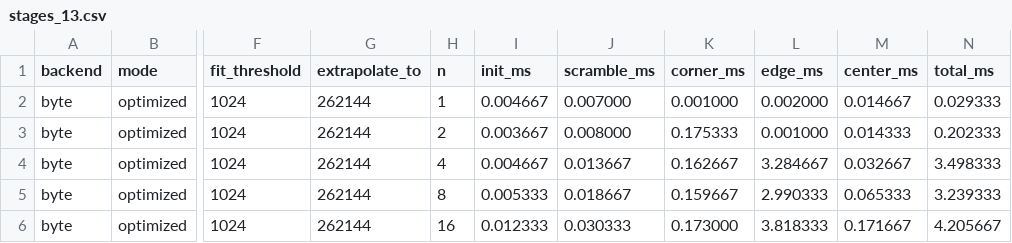
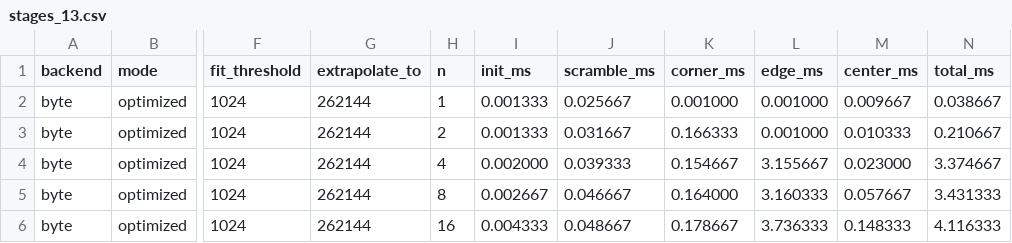
Before and after one commit to bence-hervay/rubik, a CSV file: benchmark/stages_13.csv, drawn as a sheet; only a part is shown, gaps mark what is left out; the diff covers the shown part only; the diff names each change by its address in the sheet, - before the commit and + after, or states it on an @@ line.

Commit message:
Update stages benchmark result with paralellised scramble

```diff
--- a/benchmark/stages_13.csv
+++ b/benchmark/stages_13.csv
-I2 (init_ms): 0.004667
+I2 (init_ms): 0.001333
-J2 (scramble_ms): 0.007000
+J2 (scramble_ms): 0.025667
-L2 (edge_ms): 0.002000
+L2 (edge_ms): 0.001000
-M2 (center_ms): 0.014667
+M2 (center_ms): 0.009667
-N2 (total_ms): 0.029333
+N2 (total_ms): 0.038667
-I3 (init_ms): 0.003667
+I3 (init_ms): 0.001333
-J3 (scramble_ms): 0.008000
+J3 (scramble_ms): 0.031667
-K3 (corner_ms): 0.175333
+K3 (corner_ms): 0.166333
-M3 (center_ms): 0.014333
+M3 (center_ms): 0.010333
-N3 (total_ms): 0.202333
+N3 (total_ms): 0.210667
-I4 (init_ms): 0.004667
+I4 (init_ms): 0.002000
-J4 (scramble_ms): 0.013667
+J4 (scramble_ms): 0.039333
-K4 (corner_ms): 0.162667
+K4 (corner_ms): 0.154667
-L4 (edge_ms): 3.284667
+L4 (edge_ms): 3.155667
-M4 (center_ms): 0.032667
+M4 (center_ms): 0.023000
-N4 (total_ms): 3.498333
+N4 (total_ms): 3.374667
-I5 (init_ms): 0.005333
+I5 (init_ms): 0.002667
-J5 (scramble_ms): 0.018667
+J5 (scramble_ms): 0.046667
-K5 (corner_ms): 0.159667
+K5 (corner_ms): 0.164000
-L5 (edge_ms): 2.990333
+L5 (edge_ms): 3.160333
-M5 (center_ms): 0.065333
+M5 (center_ms): 0.057667
-N5 (total_ms): 3.239333
+N5 (total_ms): 3.431333
-I6 (init_ms): 0.012333
+I6 (init_ms): 0.004333
-J6 (scramble_ms): 0.030333
+J6 (scramble_ms): 0.048667
-K6 (corner_ms): 0.173000
+K6 (corner_ms): 0.178667
-L6 (edge_ms): 3.818333
+L6 (edge_ms): 3.736333
-M6 (center_ms): 0.171667
+M6 (center_ms): 0.148333
-N6 (total_ms): 4.205667
+N6 (total_ms): 4.116333
```
Also changed, not shown: 54 edited cells elsewhere in this file, 1 other file.
